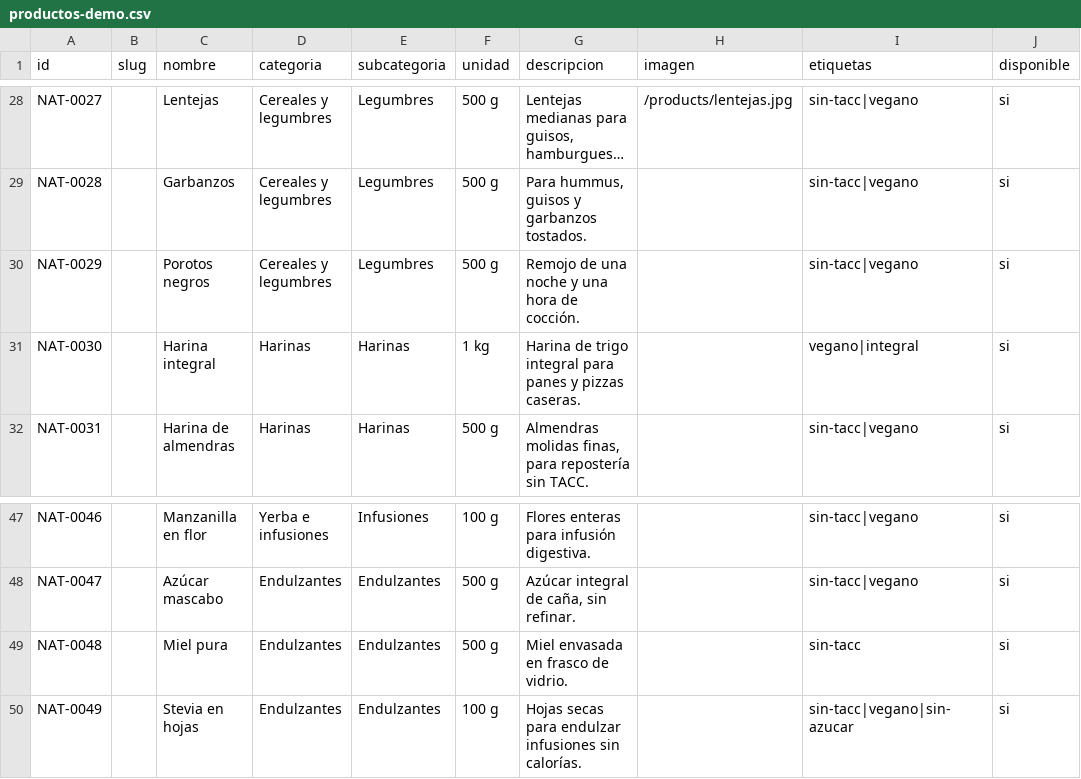
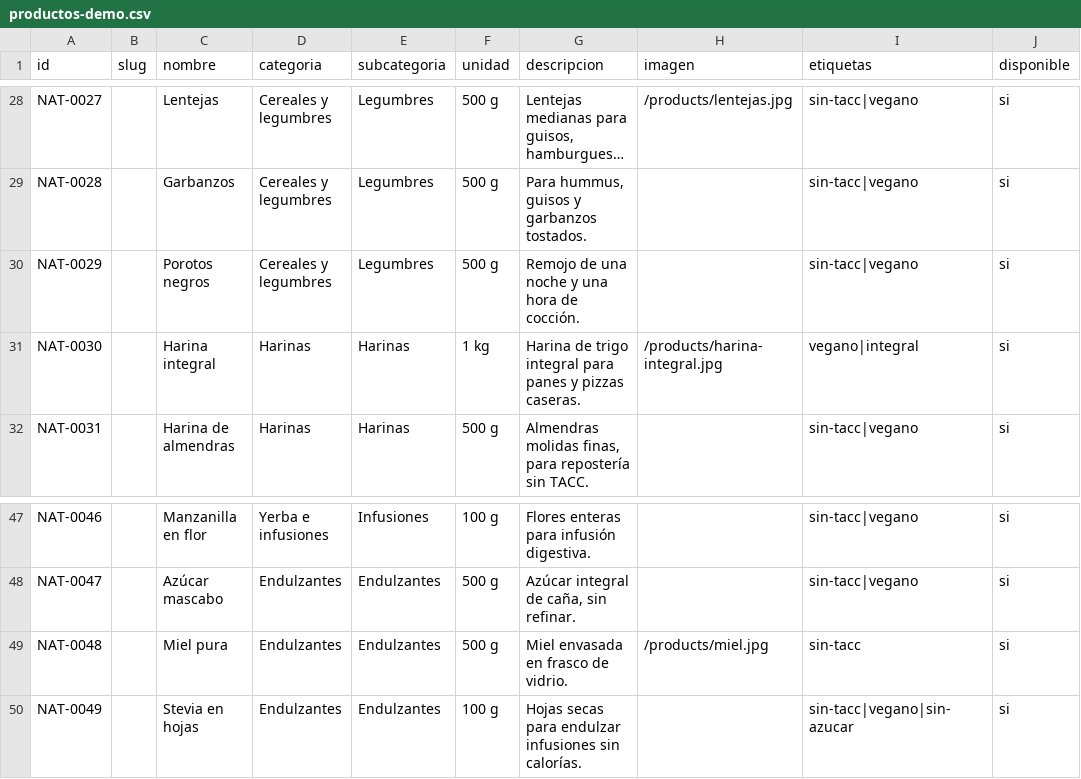
Before and after one commit to santinoaued/nattul-website, a CSV file: data/productos-demo.csv, drawn as a sheet; only a part is shown, gaps mark what is left out; long unchanged cells end in ….

```diff
--- a/data/productos-demo.csv
+++ b/data/productos-demo.csv
@@ -30,3 +30,3 @@ NAT-0028,,Garbanzos,Cereales y legumbres,Legumbres,500 g,"Para hummus, guisos y
 NAT-0029,,Porotos negros,Cereales y legumbres,Legumbres,500 g,Remojo de una noche y una hora de cocción.,,sin-tacc|vegano,si
-NAT-0030,,Harina integral,Harinas,Harinas,1 kg,Harina de trigo integral para panes y pizzas caseras.,,vegano|integral,si
+NAT-0030,,Harina integral,Harinas,Harinas,1 kg,Harina de trigo integral para panes y pizzas caseras.,/products/harina-integral.jpg,vegano|integral,si
 NAT-0031,,Harina de almendras,Harinas,Harinas,500 g,"Almendras molidas finas, para repostería sin TACC.",,sin-tacc|vegano,si
@@ -48,3 +48,3 @@ NAT-0046,,Manzanilla en flor,Yerba e infusiones,Infusiones,100 g,Flores enteras
 NAT-0047,,Azúcar mascabo,Endulzantes,Endulzantes,500 g,"Azúcar integral de caña, sin refinar.",,sin-tacc|vegano,si
-NAT-0048,,Miel pura,Endulzantes,Endulzantes,500 g,Miel envasada en frasco de vidrio.,,sin-tacc,si
+NAT-0048,,Miel pura,Endulzantes,Endulzantes,500 g,Miel envasada en frasco de vidrio.,/products/miel.jpg,sin-tacc,si
 NAT-0049,,Stevia en hojas,Endulzantes,Endulzantes,100 g,Hojas secas para endulzar infusiones sin calorías.,,sin-tacc|vegano|sin-azucar,si
```
Also changed, not shown: 7 other files.
